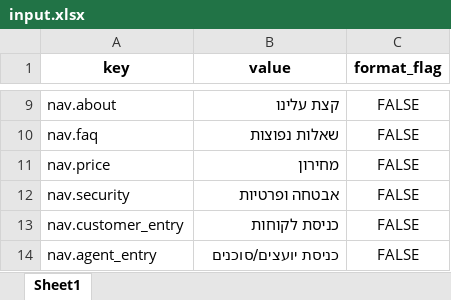
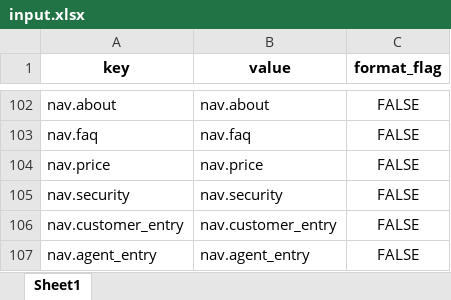
Before and after one commit to mufaqar/smapy, an Excel workbook: update_assets/input.xlsx, sheet Sheet1, drawn as a sheet; only a part is shown, gaps mark what is left out; values as stored, in another font and other column widths than the file's, no borders; addresses are those after the commit; the diff covers the shown part only; the diff names each change by its address in the sheet, - before the commit and + after, or states it on an @@ line.

Commit message:
fixed common.json, moved nav translation to landing-page.json

```diff
--- a/update_assets/input.xlsx (sheet Sheet1)
+++ b/update_assets/input.xlsx (sheet Sheet1)
-B102 (value): קצת עלינו
+B102 (value): nav.about
-B103 (value): שאלות נפוצות
+B103 (value): nav.faq
-B104 (value): מחירון
+B104 (value): nav.price
-B105 (value): אבטחה ופרטיות
+B105 (value): nav.security
-B106 (value): כניסת לקוחות
+B106 (value): nav.customer_entry
-B107 (value): כניסת יועצים/סוכנים
+B107 (value): nav.agent_entry
```
Also changed, not shown: 100 added rows and 7 removed rows elsewhere in this sheet, 8 other files.
